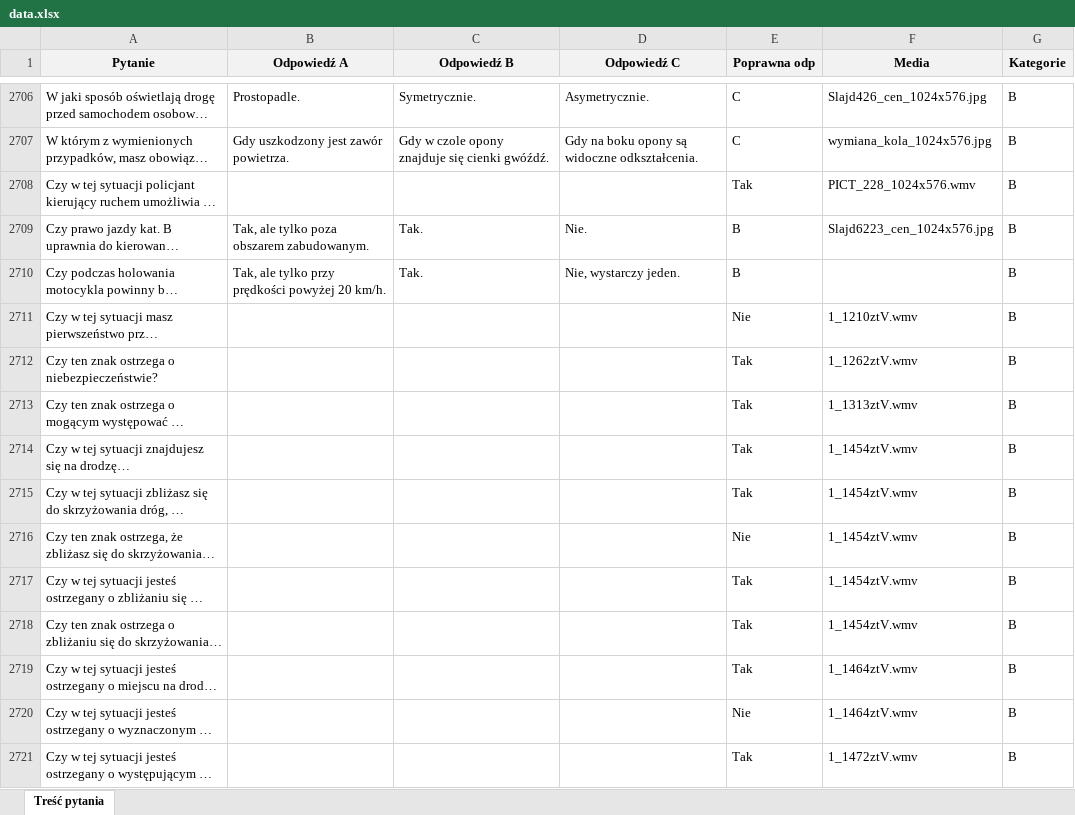
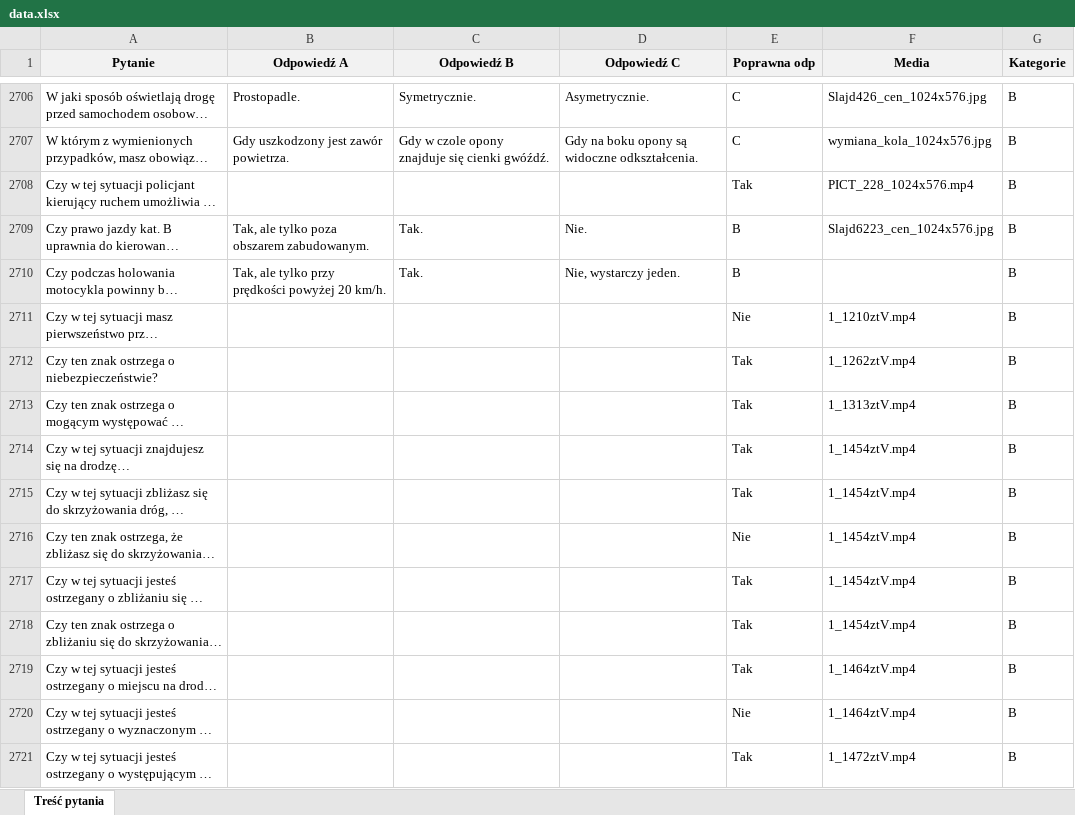
Before and after one commit to maxidragon/DriveQuest, an Excel workbook: backend/prisma/data/data.xlsx, sheet Treść pytania, drawn as a sheet; only a part is shown, gaps mark what is left out; long unchanged cells end in …; values as stored, in another font and other column widths than the file's, no borders; the diff covers the shown part only; the diff names each change by its address in the sheet, - before the commit and + after, or states it on an @@ line.

```diff
--- a/backend/prisma/data/data.xlsx (sheet Treść pytania)
+++ b/backend/prisma/data/data.xlsx (sheet Treść pytania)
-F2708 (Media): PICT_228_1024x576.wmv
+F2708 (Media): PICT_228_1024x576.mp4
-F2711 (Media): 1_1210ztV.wmv
+F2711 (Media): 1_1210ztV.mp4
-F2712 (Media): 1_1262ztV.wmv
+F2712 (Media): 1_1262ztV.mp4
-F2713 (Media): 1_1313ztV.wmv
+F2713 (Media): 1_1313ztV.mp4
-F2714:F2718 (Media): 1_1454ztV.wmv
+F2714:F2718 (Media): 1_1454ztV.mp4
-F2719:F2720 (Media): 1_1464ztV.wmv
+F2719:F2720 (Media): 1_1464ztV.mp4
-F2721 (Media): 1_1472ztV.wmv
+F2721 (Media): 1_1472ztV.mp4
```
Also changed, not shown: 1254 edited cells elsewhere in this sheet, 8 other files.
